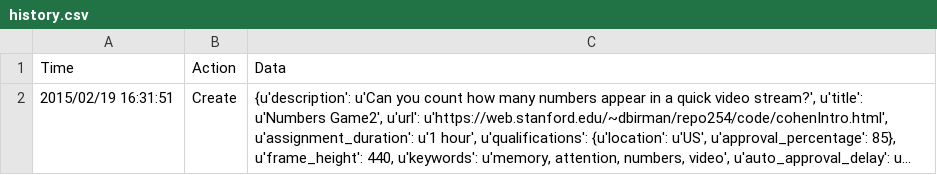
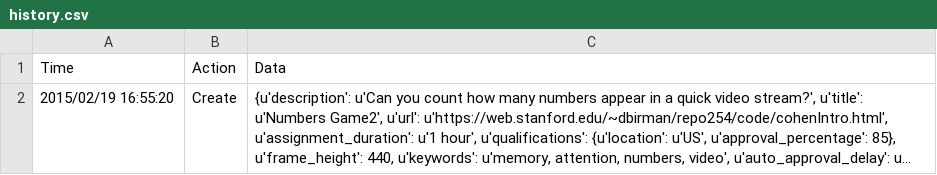
Before and after one commit to dbirman/repo254, a CSV file: history.csv, drawn as a sheet; long unchanged cells end in …; the diff names each change by its address in the sheet, - before the commit and + after, or states it on an @@ line.

```diff
--- a/history.csv
+++ b/history.csv
-A2 (Time): 2015/02/19 16:31:51
+A2 (Time): 2015/02/19 16:55:20
```
Also changed, not shown: 3 other files.
